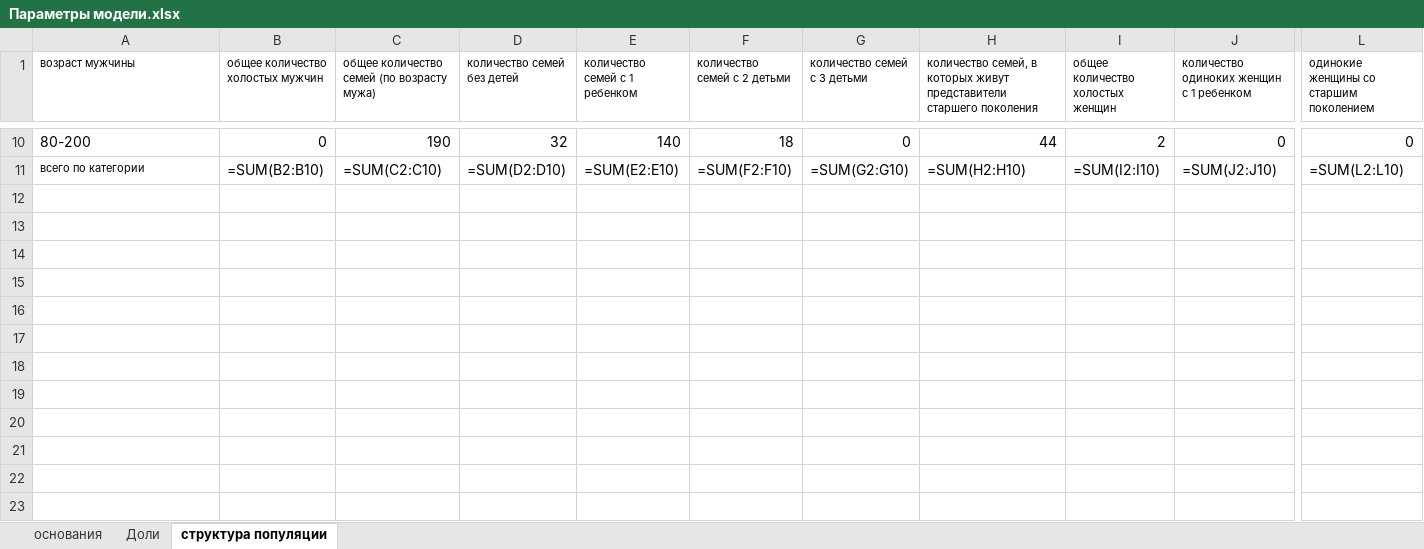
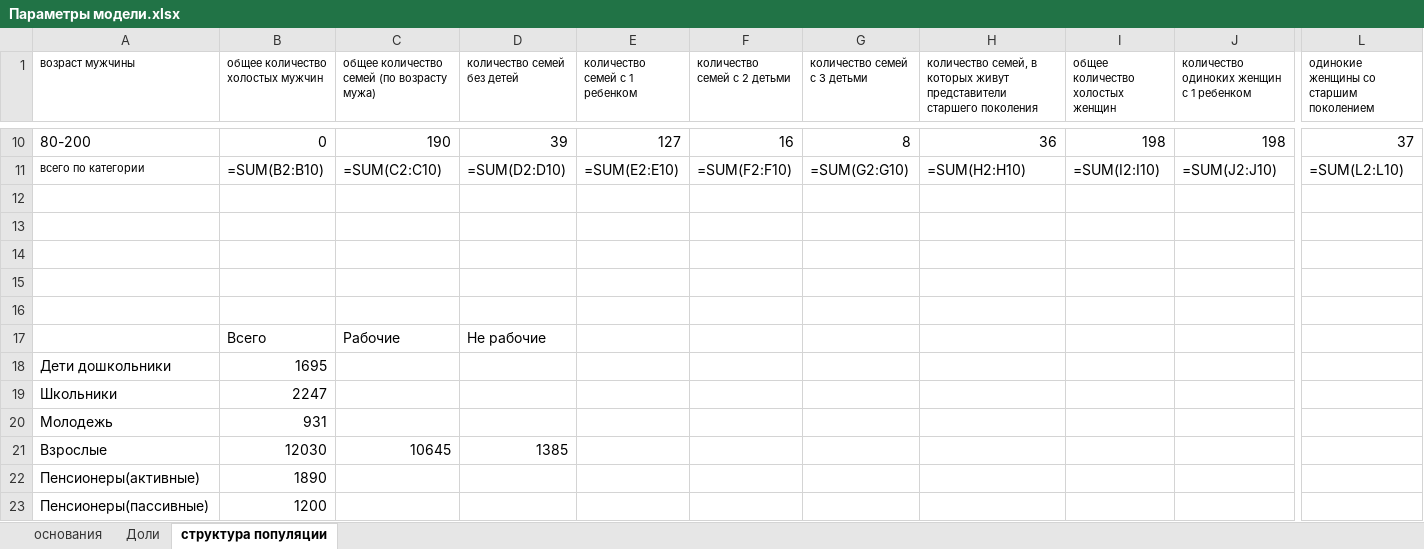
Before and after one commit to sudakov/CitySimulation, an Excel workbook: Data/Параметры модели.xlsx, sheet структура популяции, drawn as a sheet; only a part is shown, gaps mark what is left out; values as stored, in another font and other column widths than the file's, no borders; formulas without a stored value are shown as written; rows hold the shown columns only; the diff covers the shown part only; the diff names each change by its address in the sheet, - before the commit and + after, or states it on an @@ line.

```diff
--- a/Data/Параметры модели.xlsx (sheet структура популяции)
+++ b/Data/Параметры модели.xlsx (sheet структура популяции)
-D10 (количество семей без детей): 32
+D10 (количество семей без детей): 39
-E10 (количество семей с 1 ребенком): 140
+E10 (количество семей с 1 ребенком): 127
-F10 (количество семей с 2 детьми): 18
+F10 (количество семей с 2 детьми): 16
-G10 (количество семей с 3 детьми): 0
+G10 (количество семей с 3 детьми): 8
-H10: 44
+H10: 36
-I10 (общее количество холостых женщин): 2
+I10 (общее количество холостых женщин): 198
-J10: 0
+J10: 198
-L10: 0
+L10: 37
+row 12: (empty)
+row 13: (empty)
+row 14: (empty)
+row 15: (empty)
+row 16: (empty)
+row 17:  | Всего | Рабочие | Не рабочие
+row 18: Дети дошкольники | 1695
+row 19: Школьники | 2247
+row 20: Молодежь | 931
+row 21: Взрослые | 12030 | 10645 | 1385
+row 22: Пенсионеры(активные) | 1890
+row 23: Пенсионеры(пассивные) | 1200
```
Also changed, not shown: 60 edited cells elsewhere in this sheet, 39 other files.
